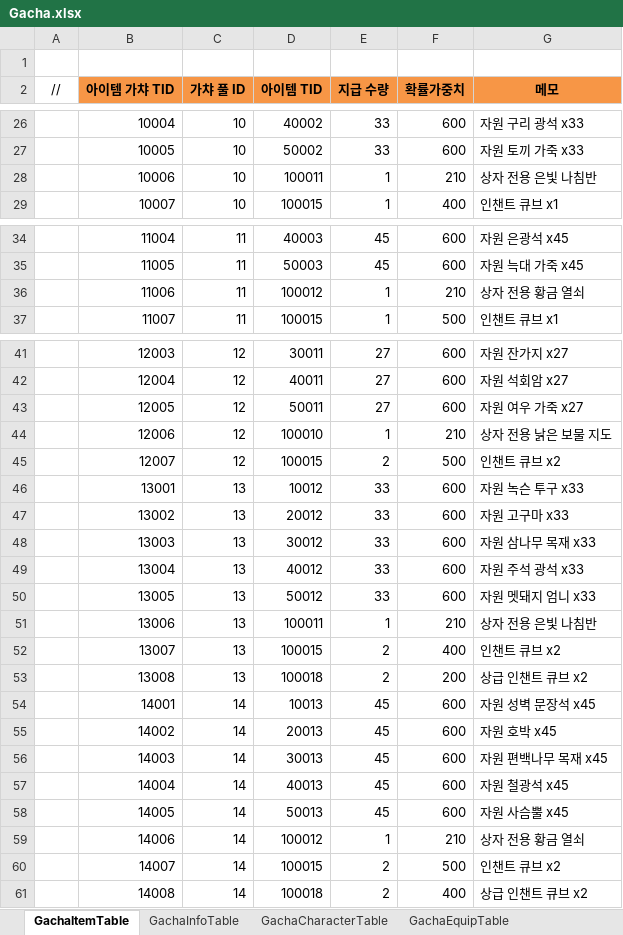
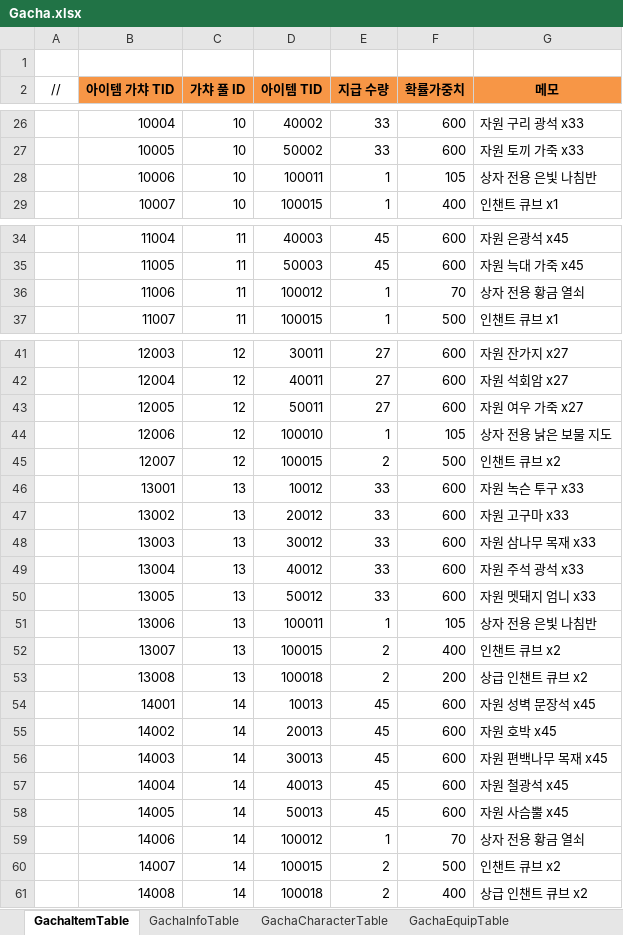
Before and after one commit to JeongTaeWoong99/Windows_simulator, an Excel workbook: GameDesign/Excel/Gacha.xlsx, sheet GachaItemTable, drawn as a sheet; only a part is shown, gaps mark what is left out; values as stored, in another font and other column widths than the file's, no borders; the diff covers the shown part only; the diff names each change by its address in the sheet, - before the commit and + after, or states it on an @@ line.

```diff
--- a/GameDesign/Excel/Gacha.xlsx (sheet GachaItemTable)
+++ b/GameDesign/Excel/Gacha.xlsx (sheet GachaItemTable)
-F28 (확률가중치): 210
+F28 (확률가중치): 105
-F36 (확률가중치): 210
+F36 (확률가중치): 70
-F44 (확률가중치): 210
+F44 (확률가중치): 105
-F51 (확률가중치): 210
+F51 (확률가중치): 105
-F59 (확률가중치): 210
+F59 (확률가중치): 70
```
Also changed, not shown: 22 added rows and 12 edited cells elsewhere in this sheet, GameDesign/Excel/Enum.xlsx, GameDesign/Excel/Item.xlsx, 21 other files.
